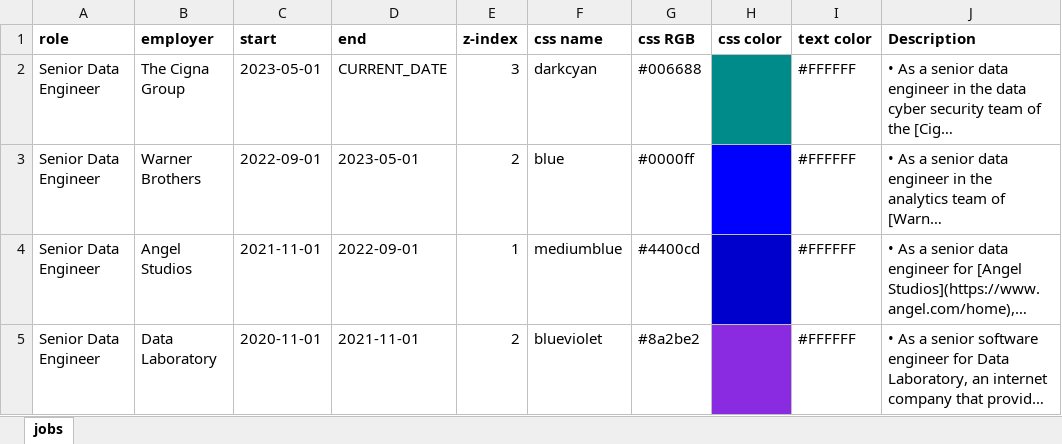
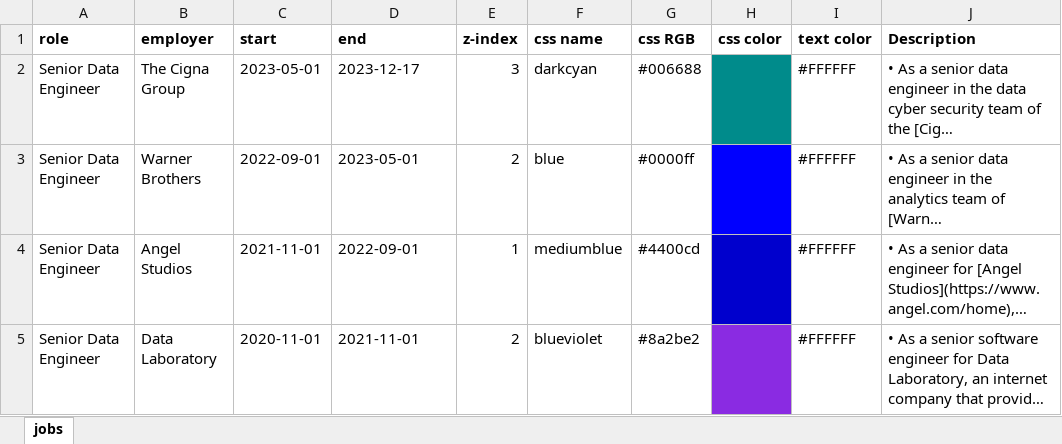
Before and after one commit to sbecker11/flock-of-postcards, an Excel workbook: static_content/jobs/jobs.xlsx, sheet jobs, drawn as a sheet; only a part is shown; long unchanged cells end in …; values as stored, in another font and other column widths than the file's, no borders; the diff names each change by its address in the sheet, - before the commit and + after, or states it on an @@ line.

```diff
--- a/static_content/jobs/jobs.xlsx (sheet jobs)
+++ b/static_content/jobs/jobs.xlsx (sheet jobs)
-D2 (end): CURRENT_DATE
+D2 (end): 2023-12-17
```
Also changed, not shown: 8 other files.
